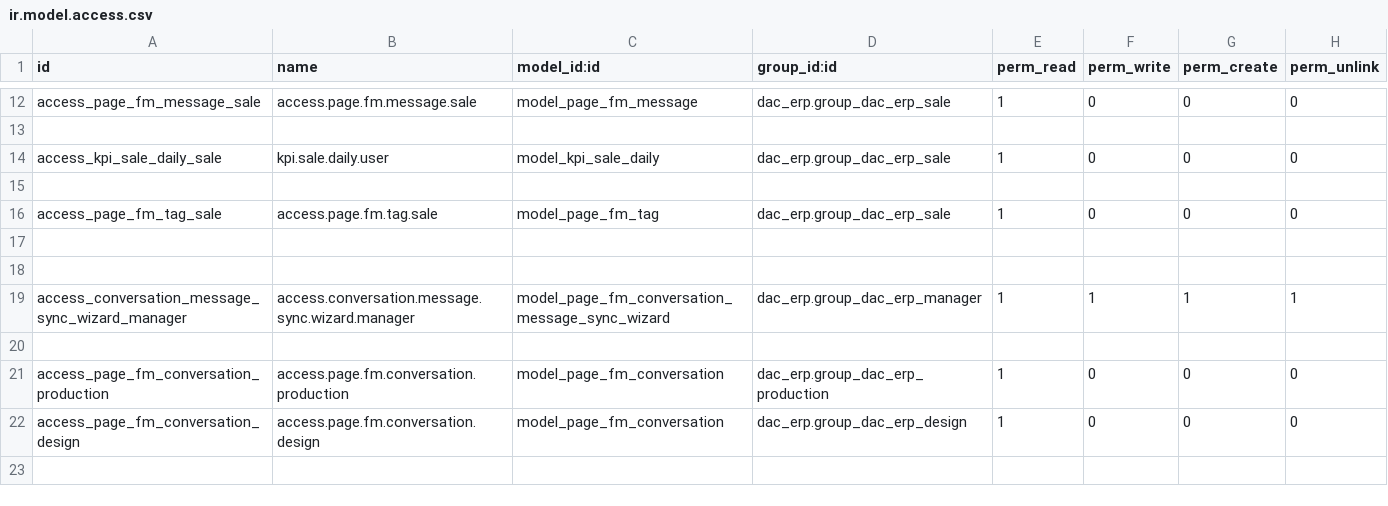
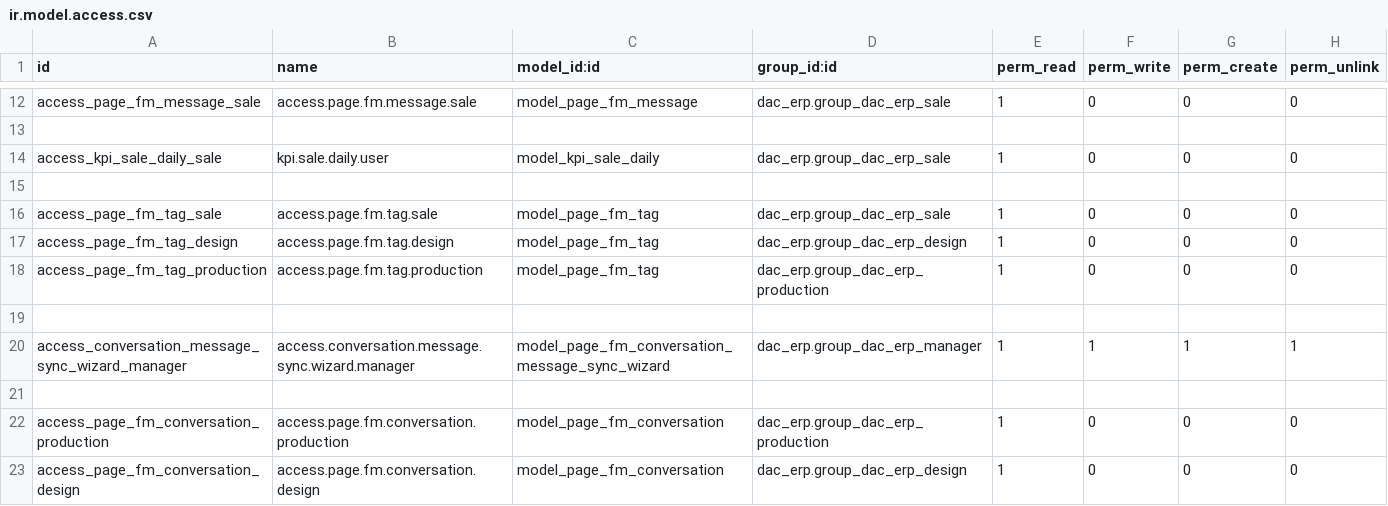
Before and after one commit to AnHuynh1103/DuyAn_CRM, a CSV file: CRM_DAC/security/ir.model.access.csv, drawn as a sheet; only a part is shown, gaps mark what is left out.

```diff
--- a/CRM_DAC/security/ir.model.access.csv
+++ b/CRM_DAC/security/ir.model.access.csv
@@ -16,3 +16,4 @@ access_kpi_sale_daily_sale,kpi.sale.daily.user,model_kpi_sale_daily,dac_erp.grou
 access_page_fm_tag_sale,access.page.fm.tag.sale,model_page_fm_tag,dac_erp.group_dac_erp_sale,1,0,0,0
-
+access_page_fm_tag_design,access.page.fm.tag.design,model_page_fm_tag,dac_erp.group_dac_erp_design,1,0,0,0
+access_page_fm_tag_production,access.page.fm.tag.production,model_page_fm_tag,dac_erp.group_dac_erp_production,1,0,0,0
 
```
Also changed, not shown: 10 other files.
